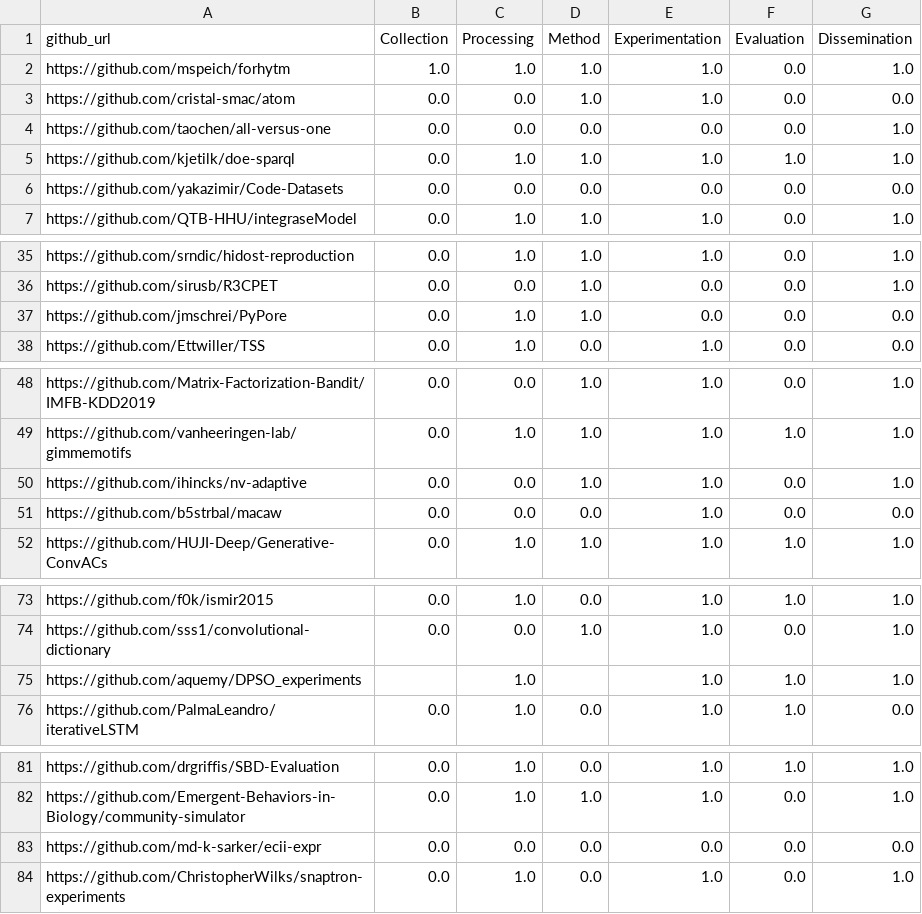
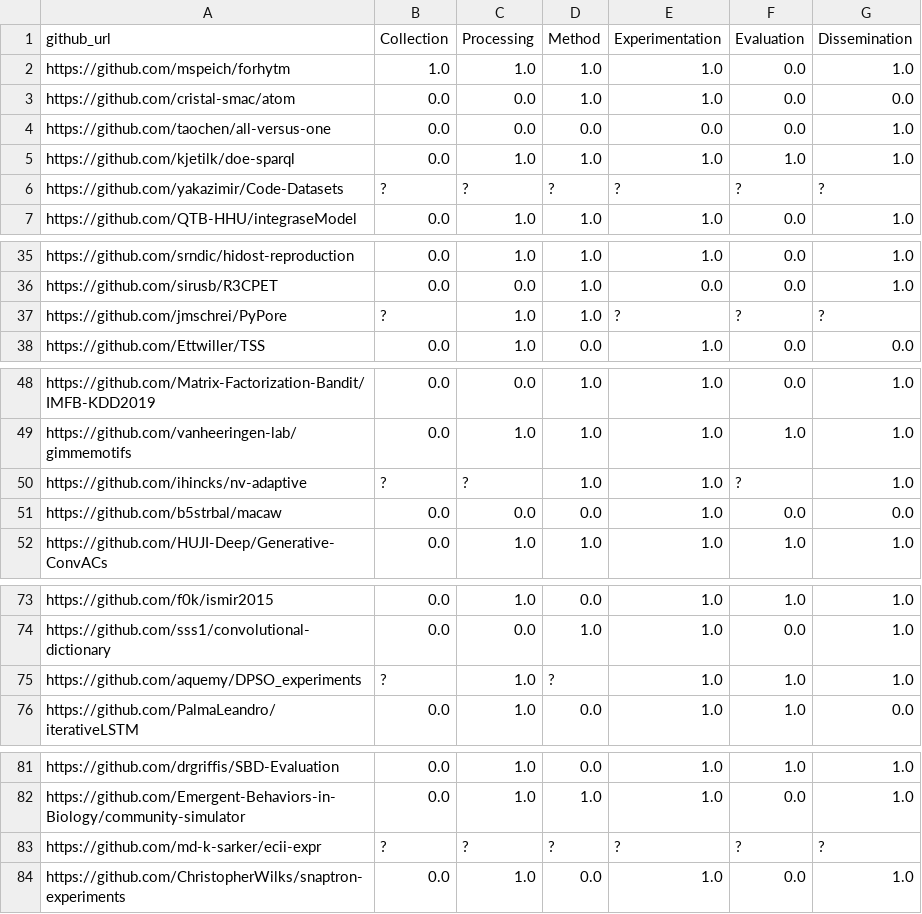
Before and after one commit to kuefmz/research-lifecycle-mapper, a CSV file: results/benchmark-100/workbook/heuristics_combined.csv, drawn as a sheet; only a part is shown, gaps mark what is left out.

```diff
--- a/results/benchmark-100/workbook/heuristics_combined.csv
+++ b/results/benchmark-100/workbook/heuristics_combined.csv
@@ -5,3 +5,3 @@ https://github.com/taochen/all-versus-one,0.0,0.0,0.0,0.0,0.0,1.0
 https://github.com/kjetilk/doe-sparql,0.0,1.0,1.0,1.0,1.0,1.0
-https://github.com/yakazimir/Code-Datasets,0.0,0.0,0.0,0.0,0.0,0.0
+https://github.com/yakazimir/Code-Datasets,?,?,?,?,?,?
 https://github.com/QTB-HHU/integraseModel,0.0,1.0,1.0,1.0,0.0,1.0
@@ -36,3 +36,3 @@ https://github.com/srndic/hidost-reproduction,0.0,1.0,1.0,1.0,0.0,1.0
 https://github.com/sirusb/R3CPET,0.0,0.0,1.0,0.0,0.0,1.0
-https://github.com/jmschrei/PyPore,0.0,1.0,1.0,0.0,0.0,0.0
+https://github.com/jmschrei/PyPore,?,1.0,1.0,?,?,?
 https://github.com/Ettwiller/TSS,0.0,1.0,0.0,1.0,0.0,0.0
@@ -49,3 +49,3 @@ https://github.com/Matrix-Factorization-Bandit/IMFB-KDD2019,0.0,0.0,1.0,1.0,0.0,
 https://github.com/vanheeringen-lab/gimmemotifs,0.0,1.0,1.0,1.0,1.0,1.0
-https://github.com/ihincks/nv-adaptive,0.0,0.0,1.0,1.0,0.0,1.0
+https://github.com/ihincks/nv-adaptive,?,?,1.0,1.0,?,1.0
 https://github.com/b5strbal/macaw,0.0,0.0,0.0,1.0,0.0,0.0
@@ -74,3 +74,3 @@ https://github.com/f0k/ismir2015,0.0,1.0,0.0,1.0,1.0,1.0
 https://github.com/sss1/convolutional-dictionary,0.0,0.0,1.0,1.0,0.0,1.0
-https://github.com/aquemy/DPSO_experiments,,1.0,,1.0,1.0,1.0
+https://github.com/aquemy/DPSO_experiments,?,1.0,?,1.0,1.0,1.0
 https://github.com/PalmaLeandro/iterativeLSTM,0.0,1.0,0.0,1.0,1.0,0.0
@@ -82,3 +82,3 @@ https://github.com/drgriffis/SBD-Evaluation,0.0,1.0,0.0,1.0,1.0,1.0
 https://github.com/Emergent-Behaviors-in-Biology/community-simulator,0.0,1.0,1.0,1.0,0.0,1.0
-https://github.com/md-k-sarker/ecii-expr,0.0,0.0,0.0,0.0,0.0,0.0
+https://github.com/md-k-sarker/ecii-expr,?,?,?,?,?,?
 https://github.com/ChristopherWilks/snaptron-experiments,0.0,1.0,0.0,1.0,0.0,1.0
```
Also changed, not shown: results/benchmark-100/analysis/paper_comparison.csv, results/benchmark-100/analysis/per_stage_metrics.csv, 19 other files.
